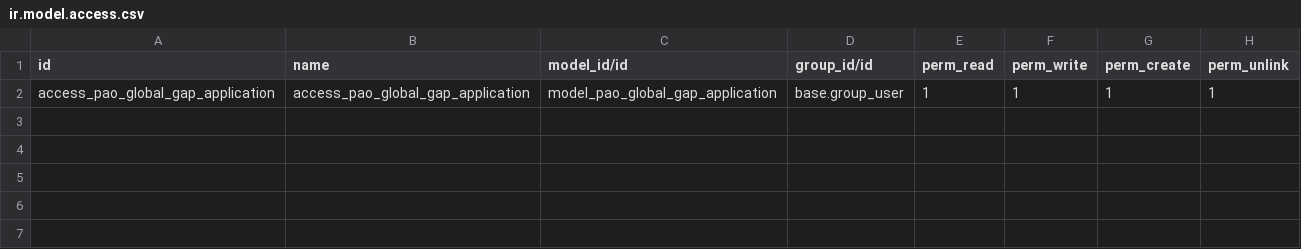
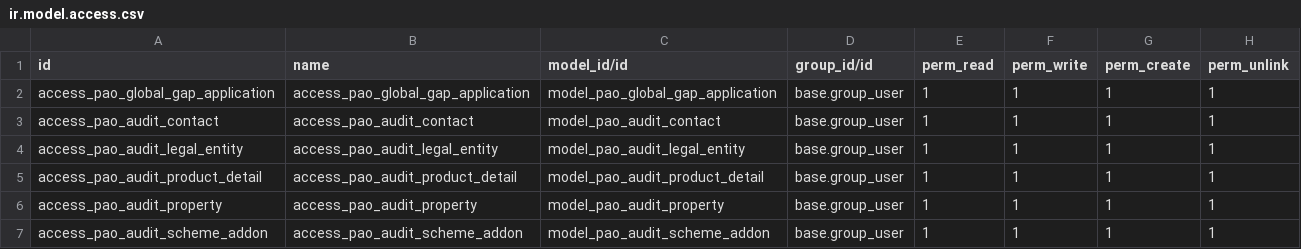
Before and after one commit to abrs2/odoo_tutorial, a CSV file: addons/pao_fans_automation/security/ir.model.access.csv, drawn as a sheet.

```diff
--- a/addons/pao_fans_automation/security/ir.model.access.csv
+++ b/addons/pao_fans_automation/security/ir.model.access.csv
@@ -2 +2,6 @@ id,name,model_id/id,group_id/id,perm_read,perm_write,perm_create,perm_unlink
 access_pao_global_gap_application,access_pao_global_gap_application,model_pao_global_gap_application,base.group_user,1,1,1,1
+access_pao_audit_contact,access_pao_audit_contact,model_pao_audit_contact,base.group_user,1,1,1,1
+access_pao_audit_legal_entity,access_pao_audit_legal_entity,model_pao_audit_legal_entity,base.group_user,1,1,1,1
+access_pao_audit_product_detail,access_pao_audit_product_detail,model_pao_audit_product_detail,base.group_user,1,1,1,1
+access_pao_audit_property,access_pao_audit_property,model_pao_audit_property,base.group_user,1,1,1,1
+access_pao_audit_scheme_addon,access_pao_audit_scheme_addon,model_pao_audit_scheme_addon,base.group_user,1,1,1,1
```
Also changed, not shown: 35 other files.
